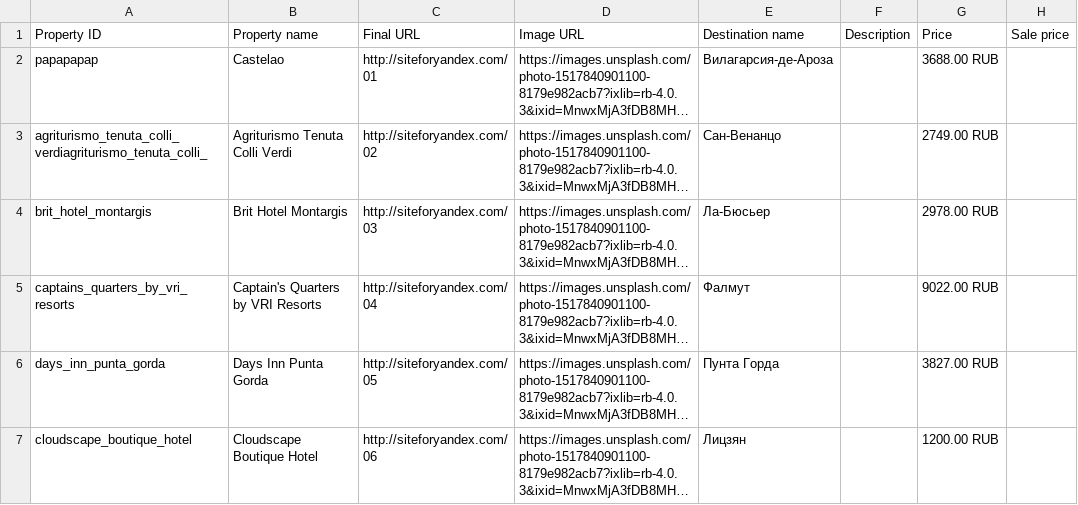
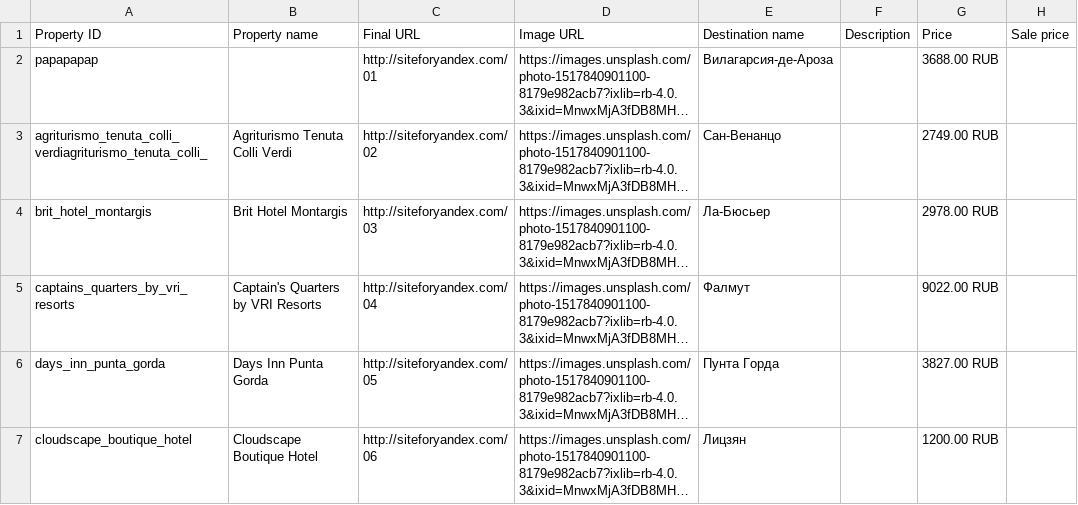
Before and after one commit to boltnev/dynamic-feeds, a CSV file: hotels_feed_example.csv, drawn as a sheet; only a part is shown; long unchanged cells end in …; the diff names each change by its address in the sheet, - before the commit and + after, or states it on an @@ line.

Commit message:
Update hotels_feed_example.csv

```diff
--- a/hotels_feed_example.csv
+++ b/hotels_feed_example.csv
-B2 (Property name): Castelao
+B2 (Property name): (empty)
```
